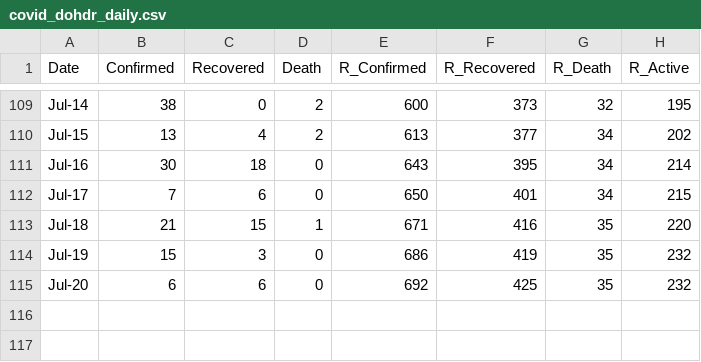
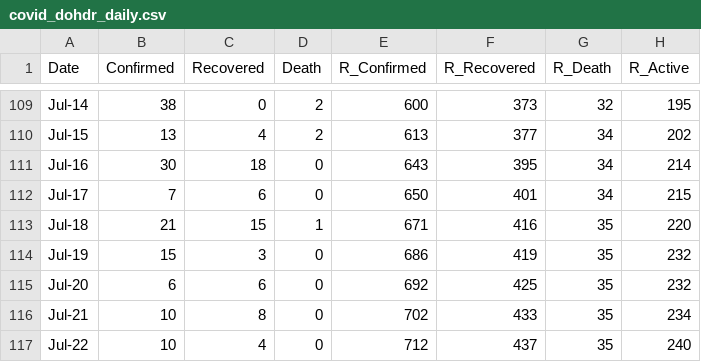
Before and after one commit to djmacao/Covid-19, a CSV file: Covid_Davao_Data/covid_dohdr_daily.csv, drawn as a sheet; only a part is shown, gaps mark what is left out; the diff names each change by its address in the sheet, - before the commit and + after, or states it on an @@ line.

```diff
--- a/Covid_Davao_Data/covid_dohdr_daily.csv
+++ b/Covid_Davao_Data/covid_dohdr_daily.csv
+row 116: Jul-21 | 10 | 8 | 0 | 702 | 433 | 35 | 234
+row 117: Jul-22 | 10 | 4 | 0 | 712 | 437 | 35 | 240
```
Also changed, not shown: Covid_Davao_Data/covid_dohdr_locations.csv, 3 other files.
